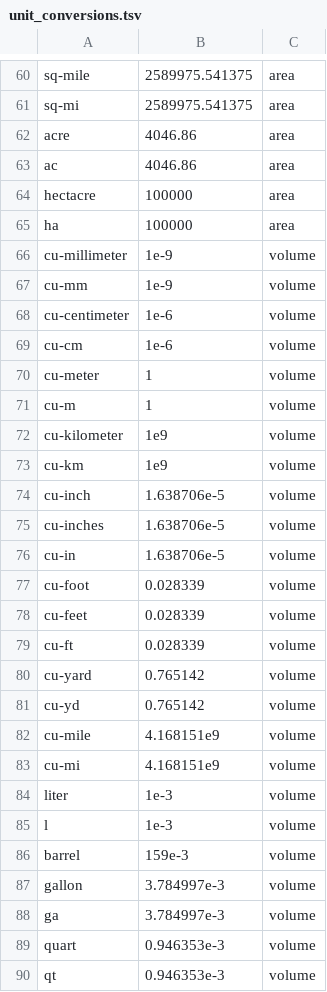
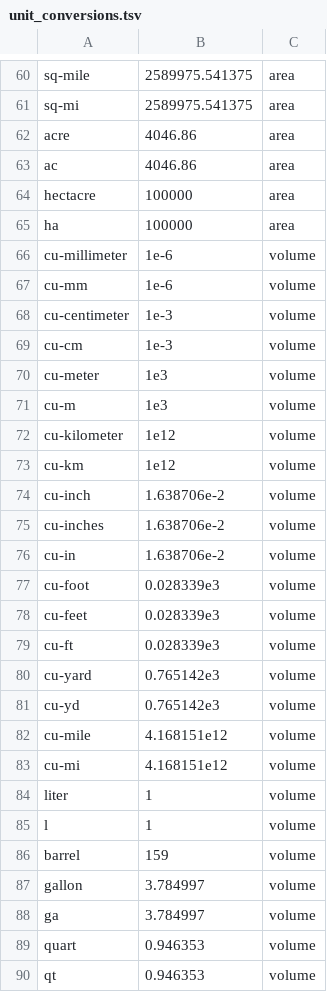
Before and after one commit to arunchaganty/contextual-comparatives, a TSV file: data/unit_conversions.tsv, drawn as a sheet; only a part is shown, gaps mark what is left out.

```diff
--- a/data/unit_conversions.tsv
+++ b/data/unit_conversions.tsv
@@ -65,26 +65,26 @@ hectacre	100000	area
 ha	100000	area
-cu-millimeter	1e-9	volume
-cu-mm	1e-9	volume
-cu-centimeter	1e-6	volume
-cu-cm	1e-6	volume
-cu-meter	1	volume
-cu-m	1	volume
-cu-kilometer	1e9	volume
-cu-km	1e9	volume
-cu-inch	1.638706e-5	volume
-cu-inches	1.638706e-5	volume
-cu-in	1.638706e-5	volume
-cu-foot	0.028339	volume
-cu-feet	0.028339	volume
-cu-ft	0.028339	volume
-cu-yard	0.765142	volume
-cu-yd	0.765142	volume
-cu-mile	4.168151e9	volume
-cu-mi	4.168151e9	volume
-liter	1e-3	volume
-l	1e-3	volume
-barrel	159e-3	volume
-gallon	3.784997e-3	volume
-ga	3.784997e-3	volume
-quart	0.946353e-3	volume
-qt	0.946353e-3	volume
+cu-millimeter	1e-6	volume
+cu-mm	1e-6	volume
+cu-centimeter	1e-3	volume
+cu-cm	1e-3	volume
+cu-meter	1e3	volume
+cu-m	1e3	volume
+cu-kilometer	1e12	volume
+cu-km	1e12	volume
+cu-inch	1.638706e-2	volume
+cu-inches	1.638706e-2	volume
+cu-in	1.638706e-2	volume
+cu-foot	0.028339e3	volume
+cu-feet	0.028339e3	volume
+cu-ft	0.028339e3	volume
+cu-yard	0.765142e3	volume
+cu-yd	0.765142e3	volume
+cu-mile	4.168151e12	volume
+cu-mi	4.168151e12	volume
+liter	1	volume
+l	1	volume
+barrel	159	volume
+gallon	3.784997	volume
+ga	3.784997	volume
+quart	0.946353	volume
+qt	0.946353	volume
```
Also changed, not shown: data/numeric_data.tsv, 12 other files.
